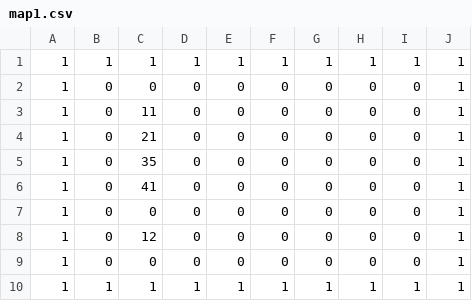
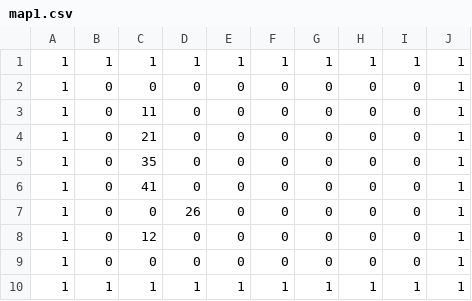
Before and after one commit to km65536/Calculate_Game, a CSV file: map/map1.csv, drawn as a sheet.

Commit message:
Update map1.csv

```diff
--- a/map/map1.csv
+++ b/map/map1.csv
@@ -6,3 +6,3 @@
 1,0,41,0,0,0,0,0,0,1
-1,0,0,0,0,0,0,0,0,1
+1,0,0,26,0,0,0,0,0,1
 1,0,12,0,0,0,0,0,0,1
```
